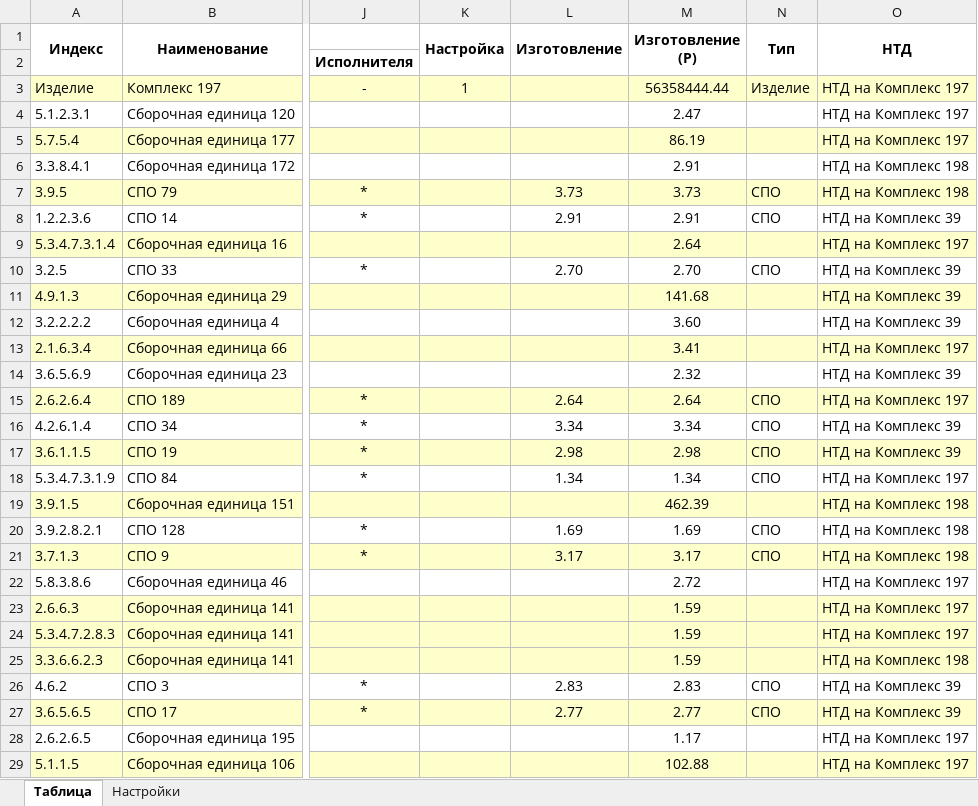
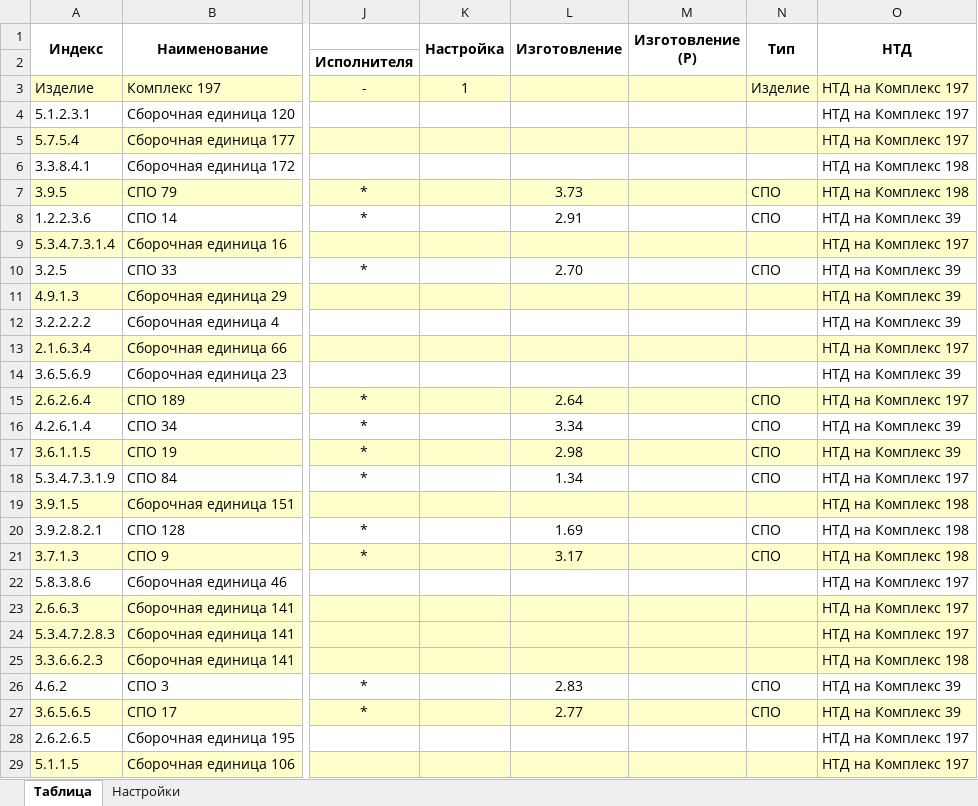
Before and after one commit to BorisLebedev/NTD, an Excel workbook: Анализ НТД.xlsm, sheet Таблица, drawn as a sheet; only a part is shown, gaps mark what is left out; values as stored, in another font and other column widths than the file's, no borders; conditional formats not drawn; the diff covers the shown part only; the diff names each change by its address in the sheet, - before the commit and + after, or states it on an @@ line.

Commit message:
Исправлены ссылки на исходные НТД

```diff
--- a/Анализ НТД.xlsm (sheet Таблица)
+++ b/Анализ НТД.xlsm (sheet Таблица)
-M3 (Изготовление (Р)): 56358444.44
+M3 (Изготовление (Р)): (empty)
-M4 (Изготовление (Р)): 2.47
+M4 (Изготовление (Р)): (empty)
-M5 (Изготовление (Р)): 86.19
+M5 (Изготовление (Р)): (empty)
-M6 (Изготовление (Р)): 2.91
+M6 (Изготовление (Р)): (empty)
-M7 (Изготовление (Р)): 3.73
+M7 (Изготовление (Р)): (empty)
-M8 (Изготовление (Р)): 2.91
+M8 (Изготовление (Р)): (empty)
-M9 (Изготовление (Р)): 2.64
+M9 (Изготовление (Р)): (empty)
-M10 (Изготовление (Р)): 2.70
+M10 (Изготовление (Р)): (empty)
-M11 (Изготовление (Р)): 141.68
+M11 (Изготовление (Р)): (empty)
-M12 (Изготовление (Р)): 3.60
+M12 (Изготовление (Р)): (empty)
-M13 (Изготовление (Р)): 3.41
+M13 (Изготовление (Р)): (empty)
-M14 (Изготовление (Р)): 2.32
+M14 (Изготовление (Р)): (empty)
-M15 (Изготовление (Р)): 2.64
+M15 (Изготовление (Р)): (empty)
-M16 (Изготовление (Р)): 3.34
+M16 (Изготовление (Р)): (empty)
-M17 (Изготовление (Р)): 2.98
+M17 (Изготовление (Р)): (empty)
-M18 (Изготовление (Р)): 1.34
+M18 (Изготовление (Р)): (empty)
-M19 (Изготовление (Р)): 462.39
+M19 (Изготовление (Р)): (empty)
-M20 (Изготовление (Р)): 1.69
+M20 (Изготовление (Р)): (empty)
-M21 (Изготовление (Р)): 3.17
+M21 (Изготовление (Р)): (empty)
-M22 (Изготовление (Р)): 2.72
+M22 (Изготовление (Р)): (empty)
-M23:M25 (Изготовление (Р)): 1.59
+M23:M25 (Изготовление (Р)): (empty)
-M26 (Изготовление (Р)): 2.83
+M26 (Изготовление (Р)): (empty)
-M27 (Изготовление (Р)): 2.77
+M27 (Изготовление (Р)): (empty)
-M28 (Изготовление (Р)): 1.17
+M28 (Изготовление (Р)): (empty)
-M29 (Изготовление (Р)): 102.88
+M29 (Изготовление (Р)): (empty)
```
Also changed, not shown: 1515 edited cells elsewhere in this sheet.
